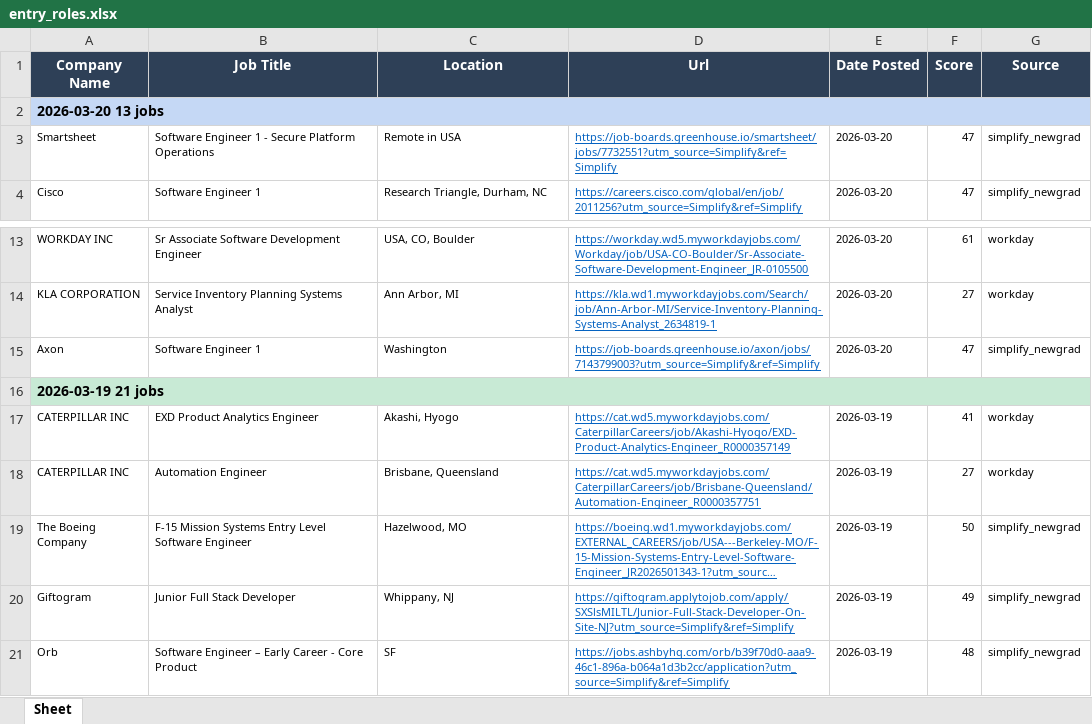
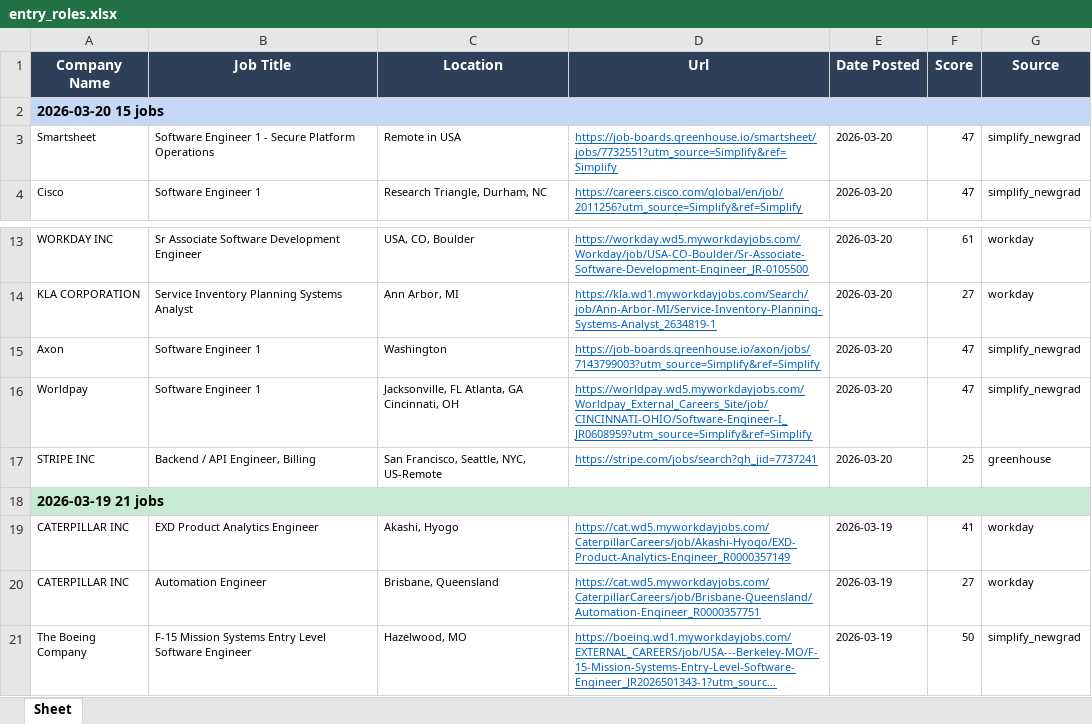
Before and after one commit to egnyani/srx-ent-role-xf, an Excel workbook: output/entry_roles.xlsx, sheet Sheet, drawn as a sheet; only a part is shown, gaps mark what is left out; the shorter side is filled out with more unchanged rows; long unchanged cells end in …; values as stored, in another font and other column widths than the file's, no borders; the diff names each change by its address in the sheet, - before the commit and + after, or states it on an @@ line.

```diff
--- a/output/entry_roles.xlsx (sheet Sheet)
+++ b/output/entry_roles.xlsx (sheet Sheet)
-A2 (Company Name): 2026-03-20 13 jobs
+A2 (Company Name): 2026-03-20 15 jobs
+row 16: Worldpay | Software Engineer 1 | Jacksonville, FL Atlanta, GA Cincinnati, OH | https://worldpay.wd5.myworkdayjobs.com/Worldpay_External_Careers_Site/job/CINCINNATI-OHIO/Software-Engineer-I_JR0608959?utm_source=Simplify&ref=Simplify | 2026-03-20 | 47 | simplify_newgrad
+row 17: STRIPE INC | Backend / API Engineer, Billing | San Francisco, Seattle, NYC, US-Remote | https://stripe.com/jobs/search?gh_jid=7737241 | 2026-03-20 | 25 | greenhouse
```
Also changed, not shown: 2 other files.
